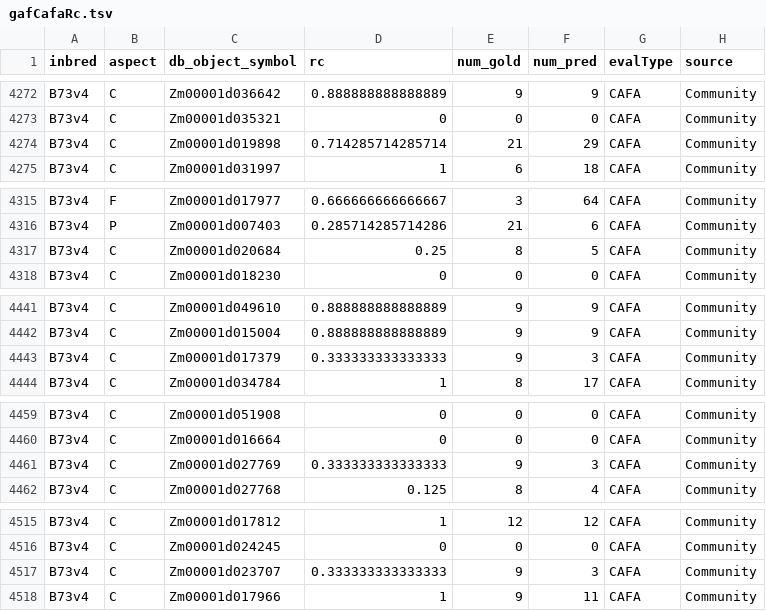
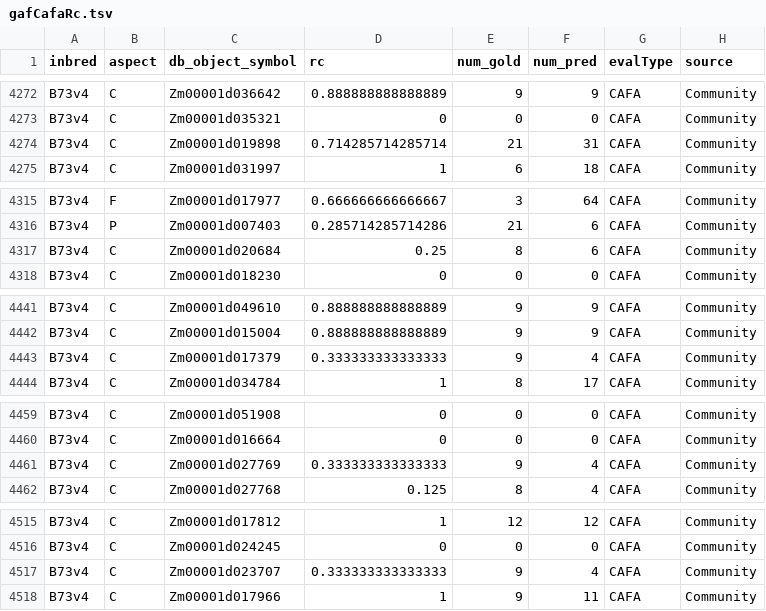
Before and after one commit to bioinformapping/GOMAP-maize-analysis, a TSV file: data/metrics/gafCafaRc.tsv, drawn as a sheet; only a part is shown, gaps mark what is left out; the diff covers the shown part only.

```diff
--- a/data/metrics/gafCafaRc.tsv
+++ b/data/metrics/gafCafaRc.tsv
@@ -4273,3 +4273,3 @@ B73v4,C,Zm00001d036642,0.888888888888889,9,9,CAFA,Community
 B73v4,C,Zm00001d035321,0,0,0,CAFA,Community
-B73v4,C,Zm00001d019898,0.714285714285714,21,29,CAFA,Community
+B73v4,C,Zm00001d019898,0.714285714285714,21,31,CAFA,Community
 B73v4,C,Zm00001d031997,1,6,18,CAFA,Community
@@ -4316,3 +4316,3 @@ B73v4,F,Zm00001d017977,0.666666666666667,3,64,CAFA,Community
 B73v4,P,Zm00001d007403,0.285714285714286,21,6,CAFA,Community
-B73v4,C,Zm00001d020684,0.25,8,5,CAFA,Community
+B73v4,C,Zm00001d020684,0.25,8,6,CAFA,Community
 B73v4,C,Zm00001d018230,0,0,0,CAFA,Community
@@ -4442,3 +4442,3 @@ B73v4,C,Zm00001d049610,0.888888888888889,9,9,CAFA,Community
 B73v4,C,Zm00001d015004,0.888888888888889,9,9,CAFA,Community
-B73v4,C,Zm00001d017379,0.333333333333333,9,3,CAFA,Community
+B73v4,C,Zm00001d017379,0.333333333333333,9,4,CAFA,Community
 B73v4,C,Zm00001d034784,1,8,17,CAFA,Community
@@ -4460,3 +4460,3 @@ B73v4,C,Zm00001d051908,0,0,0,CAFA,Community
 B73v4,C,Zm00001d016664,0,0,0,CAFA,Community
-B73v4,C,Zm00001d027769,0.333333333333333,9,3,CAFA,Community
+B73v4,C,Zm00001d027769,0.333333333333333,9,4,CAFA,Community
 B73v4,C,Zm00001d027768,0.125,8,4,CAFA,Community
@@ -4516,3 +4516,3 @@ B73v4,C,Zm00001d017812,1,12,12,CAFA,Community
 B73v4,C,Zm00001d024245,0,0,0,CAFA,Community
-B73v4,C,Zm00001d023707,0.333333333333333,9,3,CAFA,Community
+B73v4,C,Zm00001d023707,0.333333333333333,9,4,CAFA,Community
 B73v4,C,Zm00001d017966,1,9,11,CAFA,Community
```
Also changed, not shown: 16 edited cells elsewhere in this file, data/metrics/gafCafaPr.tsv, 32 other files.
